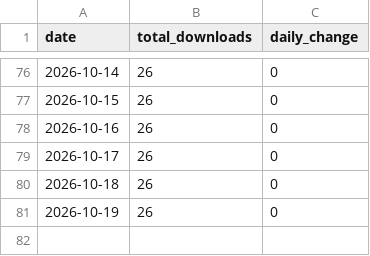
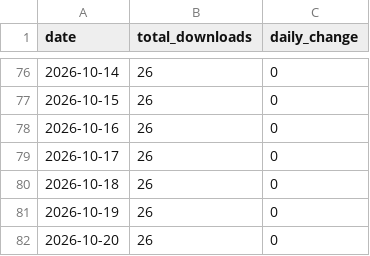
Before and after one commit to zakariabinsaifullah/wpaiscanner, a CSV file: data/downloads.csv, drawn as a sheet; only a part is shown, gaps mark what is left out.

```diff
--- a/data/downloads.csv
+++ b/data/downloads.csv
@@ -81 +81,2 @@ date,total_downloads,daily_change
 2026-10-19,26,0
+2026-10-20,26,0
```
Also changed, not shown: 1 other file.
